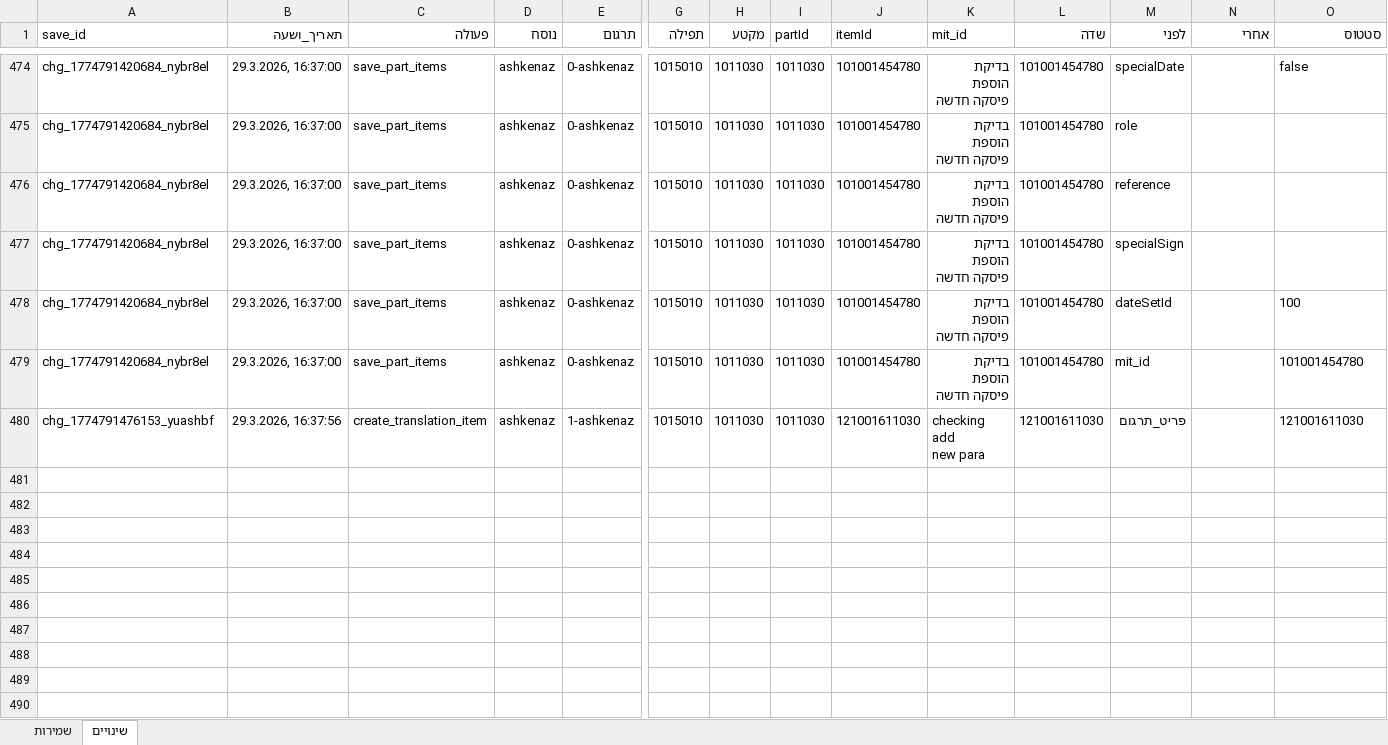
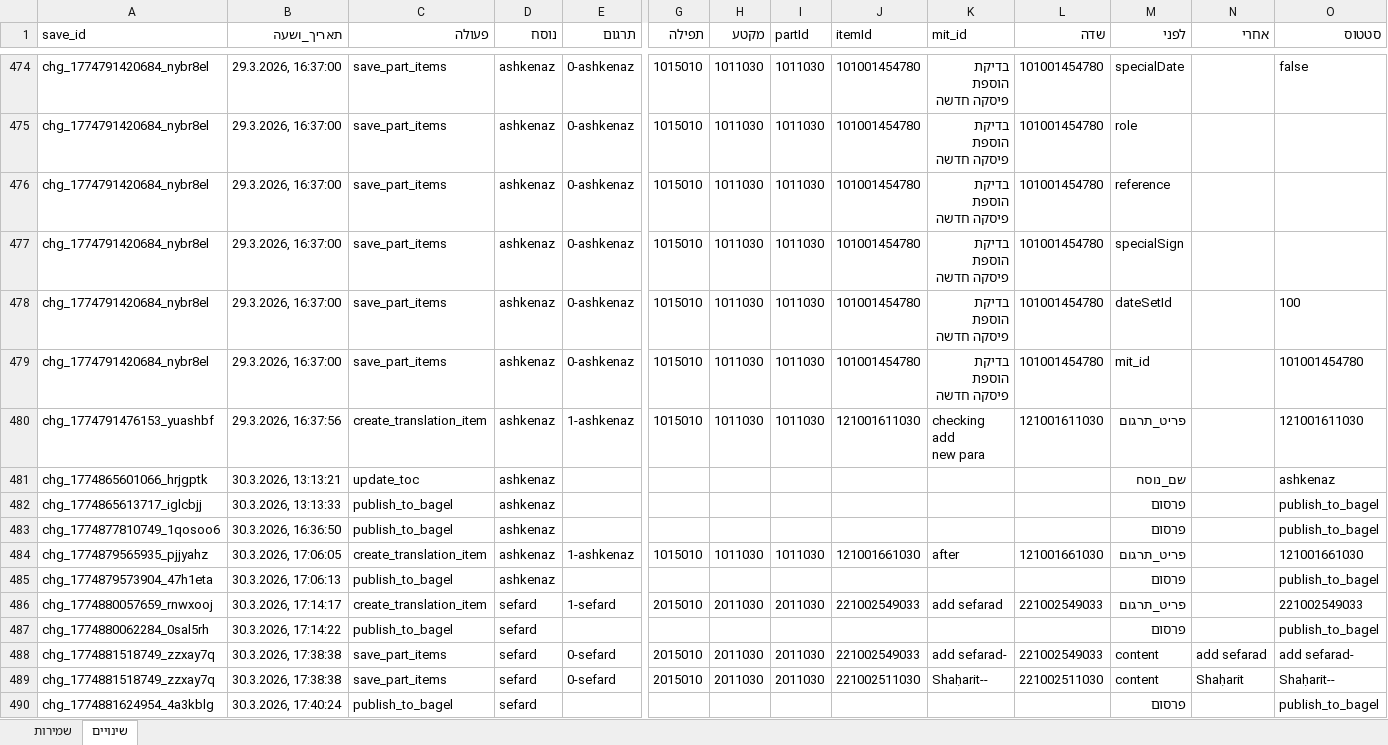
Before and after one commit to koren-workspace/AppKorenCMS, an Excel workbook: docs/cms-changes.xlsx, sheet שינויים, drawn as a sheet; only a part is shown, gaps mark what is left out; values as stored, in another font and other column widths than the file's, no borders; rows hold the shown columns only; the diff names each change by its address in the sheet, - before the commit and + after, or states it on an @@ line.

```diff
--- a/docs/cms-changes.xlsx (sheet שינויים)
+++ b/docs/cms-changes.xlsx (sheet שינויים)
+row 481: chg_1774865601066_hrjgptk | 30.3.2026, 13:13:21 | update_toc | ashkenaz |  |  |  |  |  |  |  | שם_נוסח |  | ashkenaz
+row 482: chg_1774865613717_iglcbjj | 30.3.2026, 13:13:33 | publish_to_bagel | ashkenaz |  |  |  |  |  |  |  | פרסום |  | publish_to_bagel
+row 483: chg_1774877810749_1qosoo6 | 30.3.2026, 16:36:50 | publish_to_bagel | ashkenaz |  |  |  |  |  |  |  | פרסום |  | publish_to_bagel
+row 484: chg_1774879565935_pjjyahz | 30.3.2026, 17:06:05 | create_translation_item | ashkenaz | 1-ashkenaz | 1015010 | 1011030 | 1011030 | 121001661030 | after | 121001661030 | פריט_תרגום |  | 121001661030
+row 485: chg_1774879573904_47h1eta | 30.3.2026, 17:06:13 | publish_to_bagel | ashkenaz |  |  |  |  |  |  |  | פרסום |  | publish_to_bagel
+row 486: chg_1774880057659_rnwxooj | 30.3.2026, 17:14:17 | create_translation_item | sefard | 1-sefard | 2015010 | 2011030 | 2011030 | 221002549033 | add sefarad | 221002549033 | פריט_תרגום |  | 221002549033
+row 487: chg_1774880062284_0sal5rh | 30.3.2026, 17:14:22 | publish_to_bagel | sefard |  |  |  |  |  |  |  | פרסום |  | publish_to_bagel
+row 488: chg_1774881518749_zzxay7q | 30.3.2026, 17:38:38 | save_part_items | sefard | 0-sefard | 2015010 | 2011030 | 2011030 | 221002549033 | add sefarad- | 221002549033 | content | add sefarad | add sefarad-
+row 489: chg_1774881518749_zzxay7q | 30.3.2026, 17:38:38 | save_part_items | sefard | 0-sefard | 2015010 | 2011030 | 2011030 | 221002511030 | Shaḥarit-- | 221002511030 | content | Shaḥarit | Shaḥarit--
+row 490: chg_1774881624954_4a3kblg | 30.3.2026, 17:40:24 | publish_to_bagel | sefard |  |  |  |  |  |  |  | פרסום |  | publish_to_bagel
```
Also changed, not shown: sheet שמירות, 11 other files.
